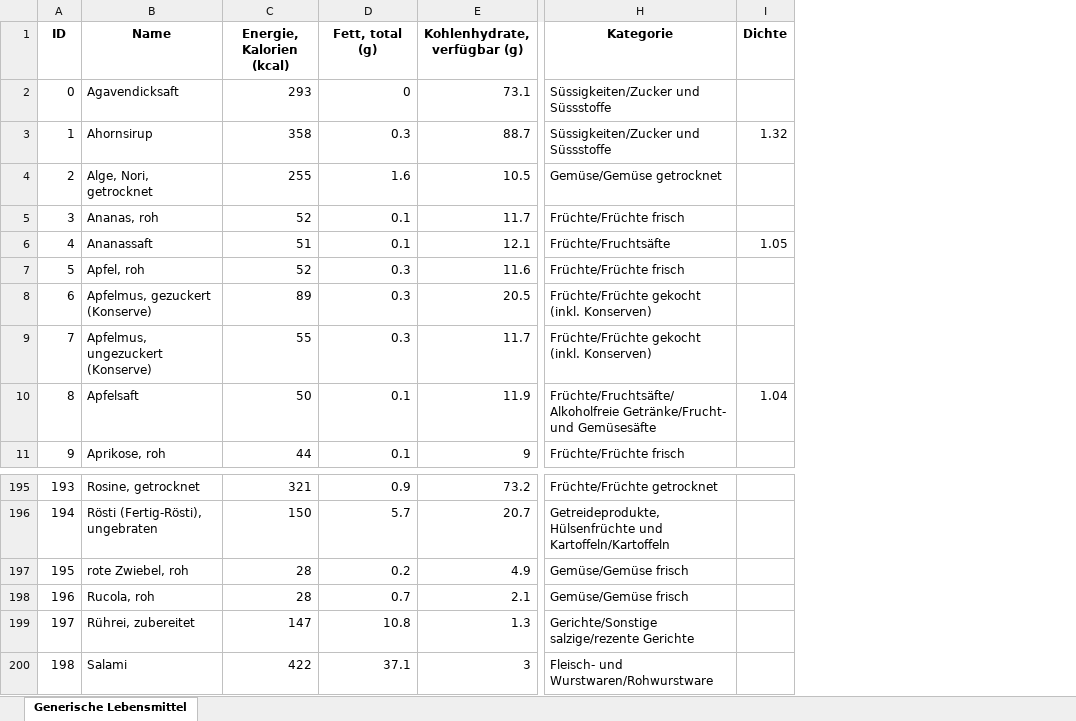
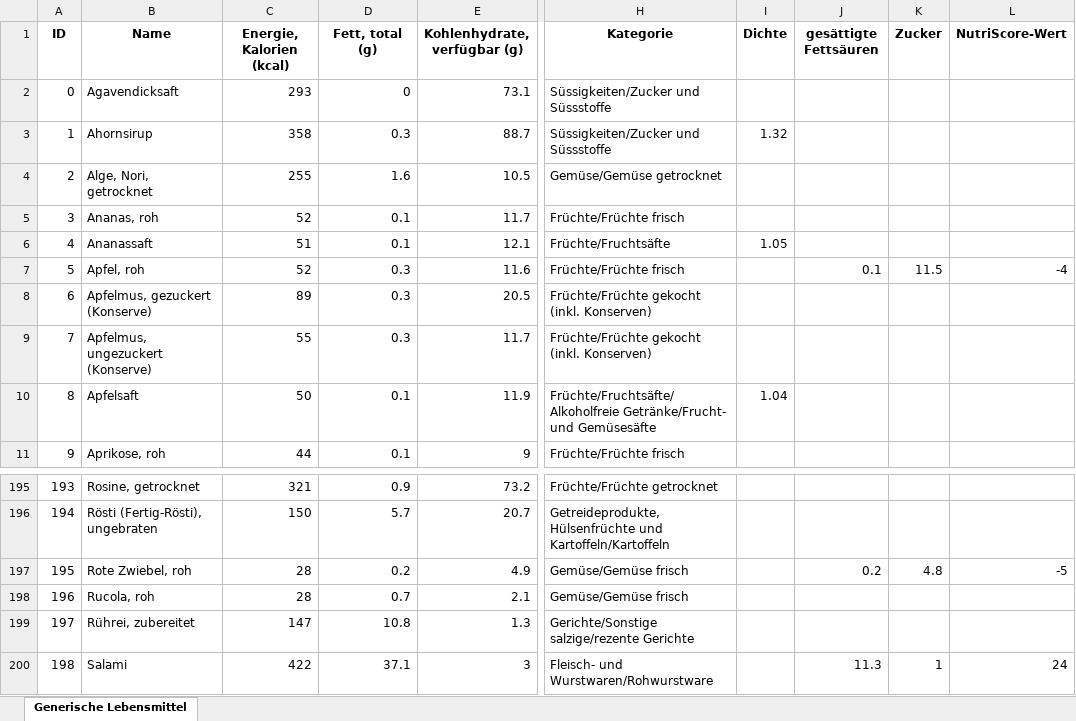
Before and after one commit to Dstecher/NutriLearnVR, an Excel workbook: NutriLearnVR/Assets/FoodProducts_NutriLearn.xlsx, sheet Generische Lebensmittel, drawn as a sheet; only a part is shown, gaps mark what is left out; values as stored, in another font and other column widths than the file's, no borders; the diff names each change by its address in the sheet, - before the commit and + after, or states it on an @@ line.

Commit message:
updated database for new scoring system using NutriScore values and more nutrient information

```diff
--- a/NutriLearnVR/Assets/FoodProducts_NutriLearn.xlsx (sheet Generische Lebensmittel)
+++ b/NutriLearnVR/Assets/FoodProducts_NutriLearn.xlsx (sheet Generische Lebensmittel)
+column J (gesättigte Fettsäuren), row 7: 0.1; rows 197-200: 0.2 |  |  | 11.3
+column K (Zucker), row 7: 11.5; rows 197-200: 4.8 |  |  | 1
+column L (NutriScore-Wert), row 7: -4; rows 197-200: -5 |  |  | 24
-B197 (Name): rote Zwiebel, roh
+B197 (Name): Rote Zwiebel, roh
```
Also changed, not shown: 1 other file.
